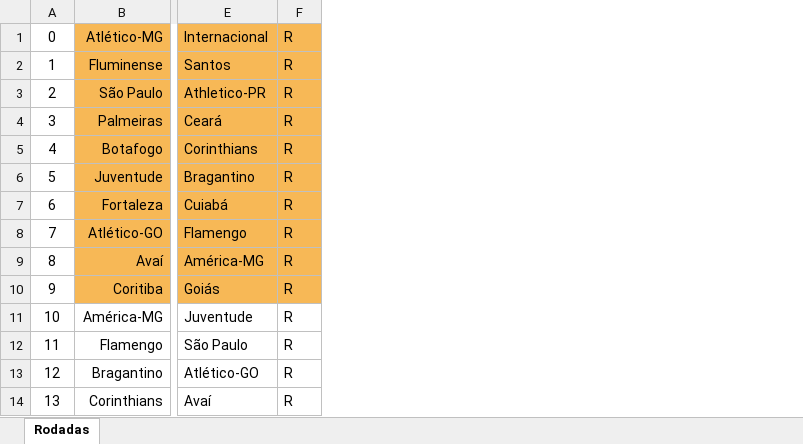
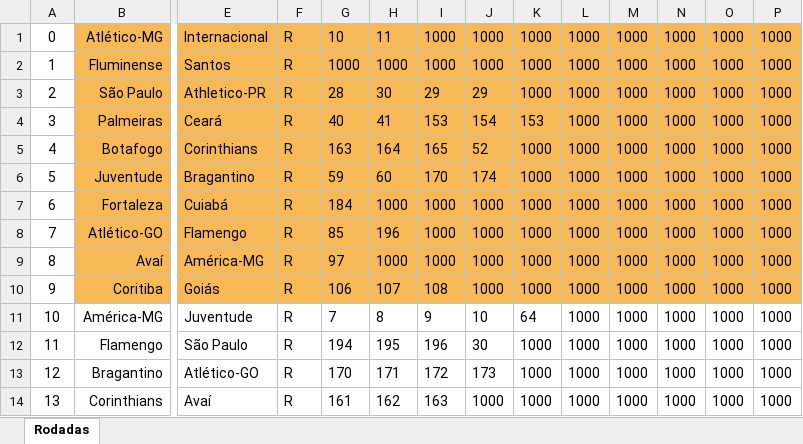
Before and after one commit to MP-JAVA/brasileirao, an Excel workbook: brasileirao/src/arquivos/partidas.xlsx, sheet Rodadas, drawn as a sheet; only a part is shown, gaps mark what is left out; values as stored, in another font and other column widths than the file's, no borders; conditional formats not drawn; the diff names each change by its address in the sheet, - before the commit and + after, or states it on an @@ line.

Commit message:
Atualização do arquivo e de alguns métodos.

```diff
--- a/brasileirao/src/arquivos/partidas.xlsx (sheet Rodadas)
+++ b/brasileirao/src/arquivos/partidas.xlsx (sheet Rodadas)
+column G, rows 1-14: 10 | 1000 | 28 | 40 | 163 | 59 | 184 | 85 | 97 | 106 | 7 | 194 | 170 | 161
+column H, rows 1-14: 11 | 1000 | 30 | 41 | 164 | 60 | 1000 | 196 | 1000 | 107 | 8 | 195 | 171 | 162
+column I, rows 1-14: 1000 | 1000 | 29 | 153 | 165 | 170 | 1000 | 1000 | 1000 | 108 | 9 | 196 | 172 | 163
+column J, rows 1-14: 1000 | 1000 | 29 | 154 | 52 | 174 | 1000 | 1000 | 1000 | 1000 | 10 | 30 | 173 | 1000
+column K, rows 1-14: 1000 | 1000 | 1000 | 153 | 1000 | 1000 | 1000 | 1000 | 1000 | 1000 | 64 | 1000 | 1000 | 1000
+column L, rows 1-14: all 1000
+column M, rows 1-14: all 1000
+column N, rows 1-14: all 1000
+column O, rows 1-14: all 1000
+column P, rows 1-14: all 1000
```
Also changed, not shown: brasileirao/src/arquivos/cadastro.xlsx, 7 other files.
